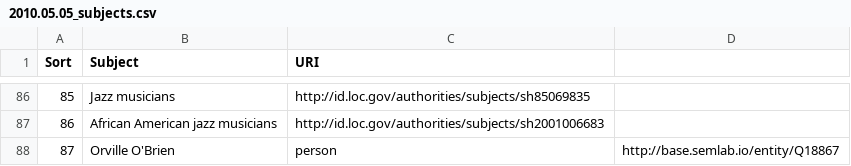
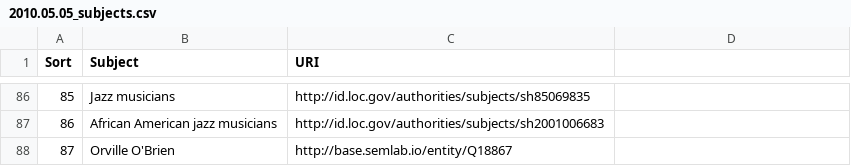
Before and after one commit to weeksvilleheritagecenter/linking-lost-jazz-shrines, a CSV file: data/omeka_s_subject_lists/2010.05.05_subjects.csv, drawn as a sheet; only a part is shown, gaps mark what is left out.

Commit message:
Update 2010.05.05_subjects.csv

```diff
--- a/data/omeka_s_subject_lists/2010.05.05_subjects.csv
+++ b/data/omeka_s_subject_lists/2010.05.05_subjects.csv
@@ -87,2 +87,2 @@ Sort,Subject,URI
 86,African American jazz musicians,http://id.loc.gov/authorities/subjects/sh2001006683
-87,Orville O'Brien,person,http://base.semlab.io/entity/Q18867
+87,Orville O'Brien,http://base.semlab.io/entity/Q18867
```
